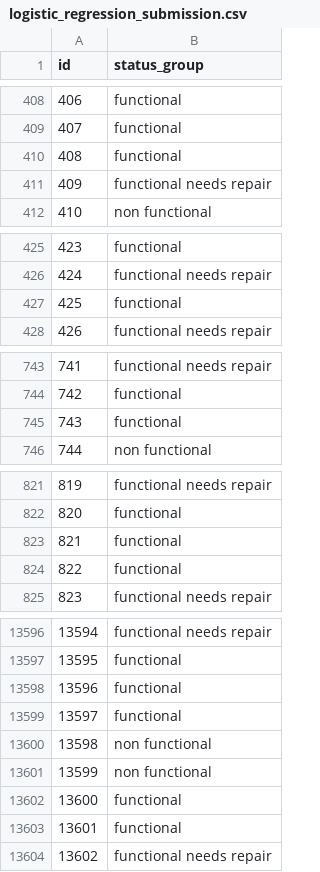
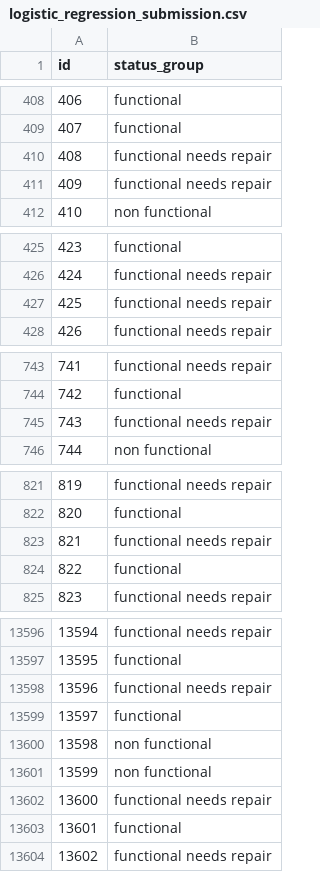
Before and after one commit to Uxer-Janine/Flatiron_DS_Phase_3, a CSV file: End of Phase Project/Files/logistic_regression_submission.csv, drawn as a sheet; only a part is shown, gaps mark what is left out; the diff covers the shown part only.

```diff
--- a/End of Phase Project/Files/logistic_regression_submission.csv
+++ b/End of Phase Project/Files/logistic_regression_submission.csv
@@ -409,3 +409,3 @@ id,status_group
 407,functional
-408,functional
+408,functional needs repair
 409,functional needs repair
@@ -426,3 +426,3 @@ id,status_group
 424,functional needs repair
-425,functional
+425,functional needs repair
 426,functional needs repair
@@ -744,3 +744,3 @@ id,status_group
 742,functional
-743,functional
+743,functional needs repair
 744,non functional
@@ -822,3 +822,3 @@ id,status_group
 820,functional
-821,functional
+821,functional needs repair
 822,functional
@@ -13597,3 +13597,3 @@ id,status_group
 13595,functional
-13596,functional
+13596,functional needs repair
 13597,functional
@@ -13601,3 +13601,3 @@ id,status_group
 13599,non functional
-13600,functional
+13600,functional needs repair
 13601,functional
```
Also changed, not shown: 156 edited cells elsewhere in this file.
